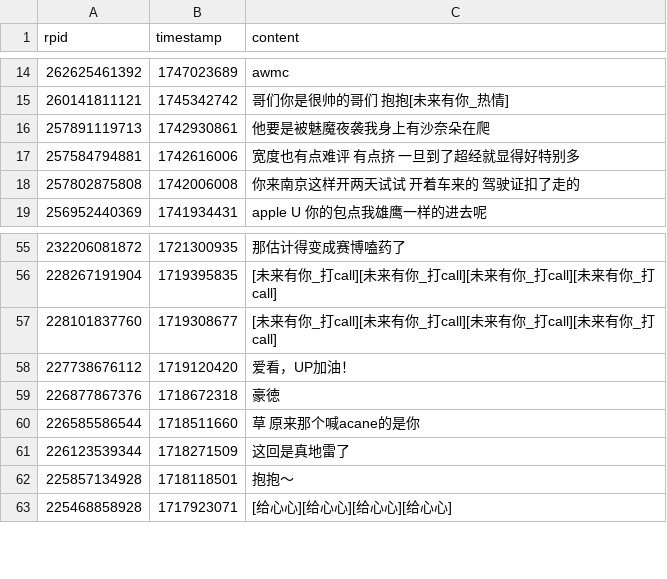
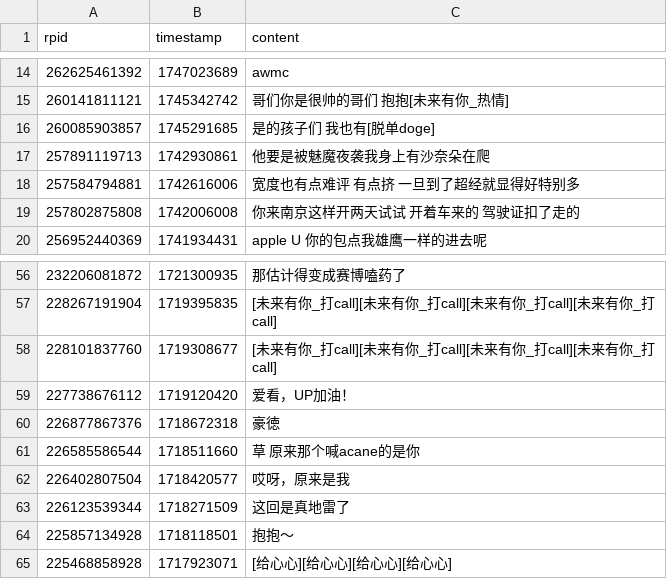
Before and after one commit to YurenHao0426/MuxianDanmuHistory, a CSV file: replies.csv, drawn as a sheet; only a part is shown, gaps mark what is left out.

```diff
--- a/replies.csv
+++ b/replies.csv
@@ -15,2 +15,3 @@ rpid,timestamp,content
 260141811121,1745342742,"哥们你是很帅的哥们 抱抱[未来有你_热情]"
+260085903857,1745291685,"是的孩子们 我也有[脱单doge]"
 257891119713,1742930861,"他要是被魅魔夜袭我身上有沙奈朵在爬"
@@ -60,2 +61,3 @@ rpid,timestamp,content
 226585586544,1718511660,"草 原来那个喊acane的是你"
+226402807504,1718420577,"哎呀，原来是我"
 226123539344,1718271509,"这回是真地雷了"
```
